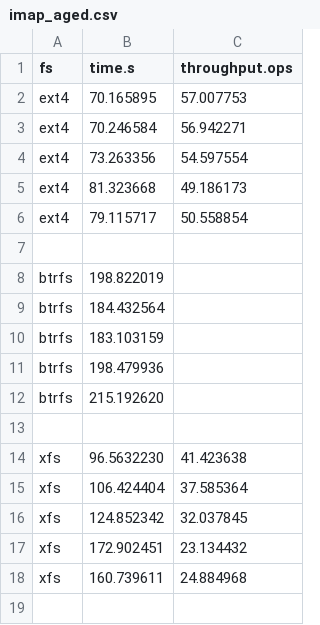
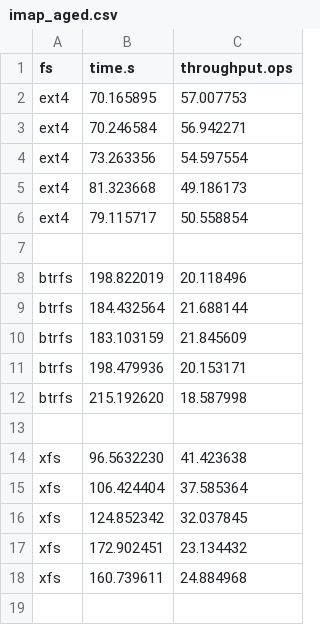
Before and after one commit to zhanyang/dissertation, a CSV file: data/raw/imap_aged.csv, drawn as a sheet; only a part is shown.

Commit message:
process btrfs aged data

```diff
--- a/data/raw/imap_aged.csv
+++ b/data/raw/imap_aged.csv
@@ -7,7 +7,7 @@ ext4, 79.115717, 50.558854
 
-btrfs, 198.822019
-btrfs, 184.432564
-btrfs, 183.103159
-btrfs, 198.479936
-btrfs, 215.192620
+btrfs, 198.822019, 20.118496
+btrfs, 184.432564, 21.688144
+btrfs, 183.103159, 21.845609
+btrfs, 198.479936, 20.153171
+btrfs, 215.192620, 18.587998
 
```
Also changed, not shown: data/dir_ops_aged.csv, data/git_aged.csv, 3 other files.
